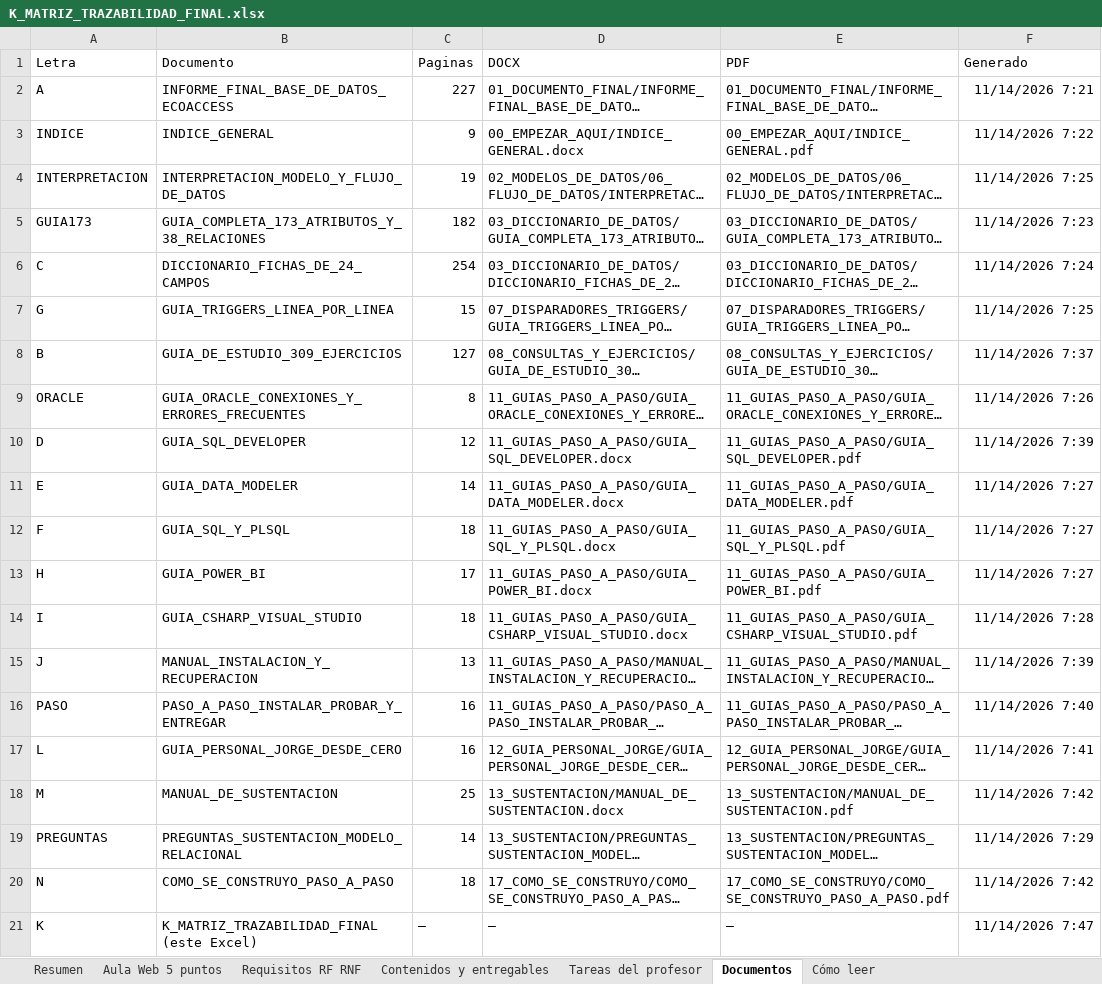
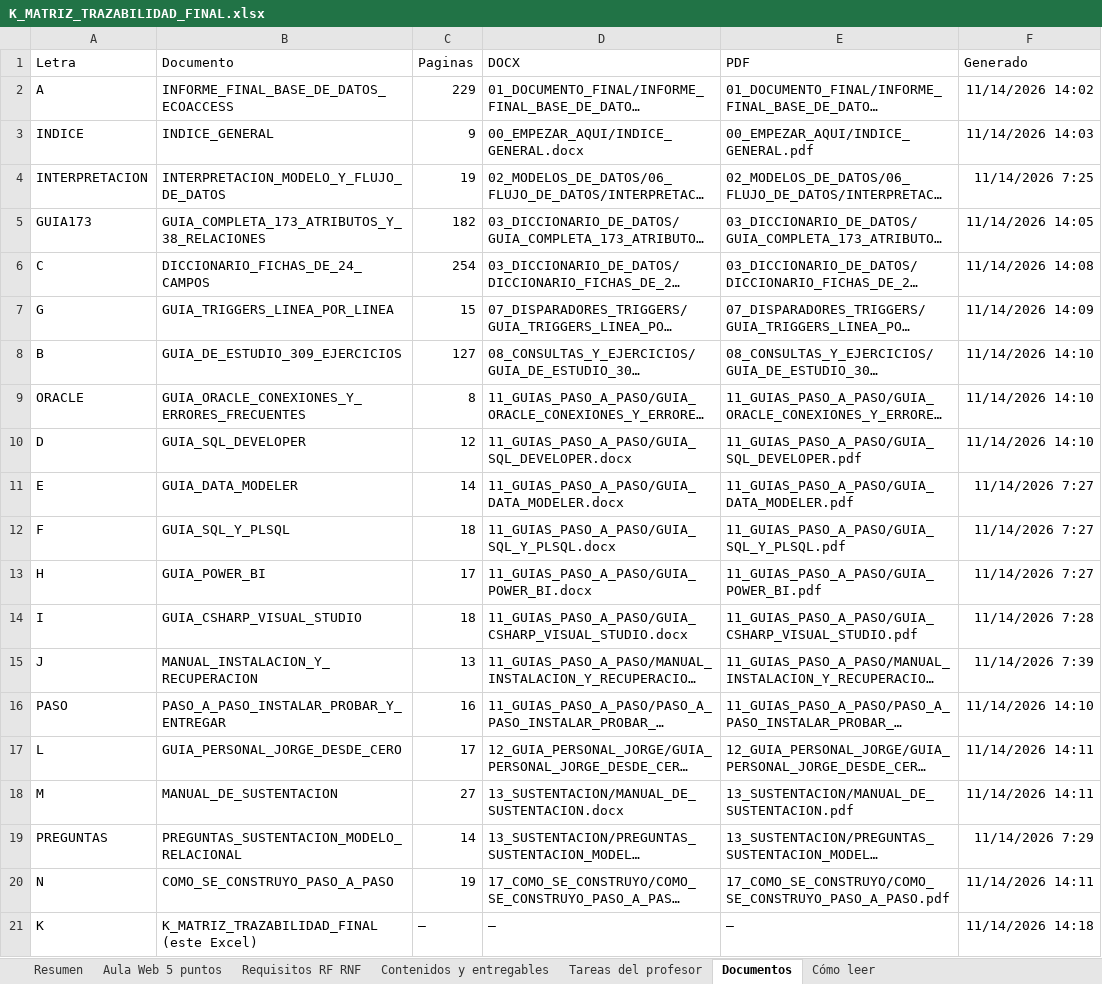
Before and after one commit to JorgeGutho21/EcoAccess-2026-2, an Excel workbook: BaseDeDatos_Amilkar/15_MATRIZ_DE_TRAZABILIDAD/K_MATRIZ_TRAZABILIDAD_FINAL.xlsx, sheet Documentos, drawn as a sheet; long unchanged cells end in …; values as stored, in another font and other column widths than the file's, no borders; table styles not drawn; the diff names each change by its address in the sheet, - before the commit and + after, or states it on an @@ line.

```diff
--- a/BaseDeDatos_Amilkar/15_MATRIZ_DE_TRAZABILIDAD/K_MATRIZ_TRAZABILIDAD_FINAL.xlsx (sheet Documentos)
+++ b/BaseDeDatos_Amilkar/15_MATRIZ_DE_TRAZABILIDAD/K_MATRIZ_TRAZABILIDAD_FINAL.xlsx (sheet Documentos)
-C2 (Paginas): 227
+C2 (Paginas): 229
-F2 (Generado): 11/14/2026 7:21
+F2 (Generado): 11/14/2026 14:02
-F3 (Generado): 11/14/2026 7:22
+F3 (Generado): 11/14/2026 14:03
-F5 (Generado): 11/14/2026 7:23
+F5 (Generado): 11/14/2026 14:05
-F6 (Generado): 11/14/2026 7:24
+F6 (Generado): 11/14/2026 14:08
-F7 (Generado): 11/14/2026 7:25
+F7 (Generado): 11/14/2026 14:09
-F8 (Generado): 11/14/2026 7:37
+F8 (Generado): 11/14/2026 14:10
-F9 (Generado): 11/14/2026 7:26
+F9 (Generado): 11/14/2026 14:10
-F10 (Generado): 11/14/2026 7:39
+F10 (Generado): 11/14/2026 14:10
-F16 (Generado): 11/14/2026 7:40
+F16 (Generado): 11/14/2026 14:10
-C17 (Paginas): 16
+C17 (Paginas): 17
-F17 (Generado): 11/14/2026 7:41
+F17 (Generado): 11/14/2026 14:11
-C18 (Paginas): 25
+C18 (Paginas): 27
-F18 (Generado): 11/14/2026 7:42
+F18 (Generado): 11/14/2026 14:11
-C20 (Paginas): 18
+C20 (Paginas): 19
-F20 (Generado): 11/14/2026 7:42
+F20 (Generado): 11/14/2026 14:11
-F21 (Generado): 11/14/2026 7:47
+F21 (Generado): 11/14/2026 14:18
```
Also changed, not shown: sheet Requisitos RF RNF, sheet Contenidos y entregables, sheet Resumen, sheet Tareas del profesor, 59 other files.
